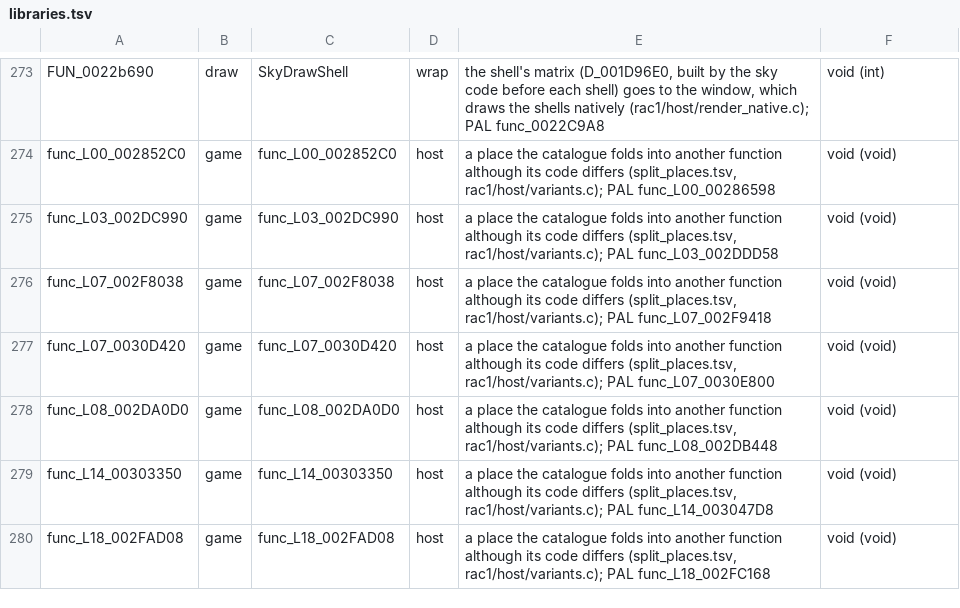
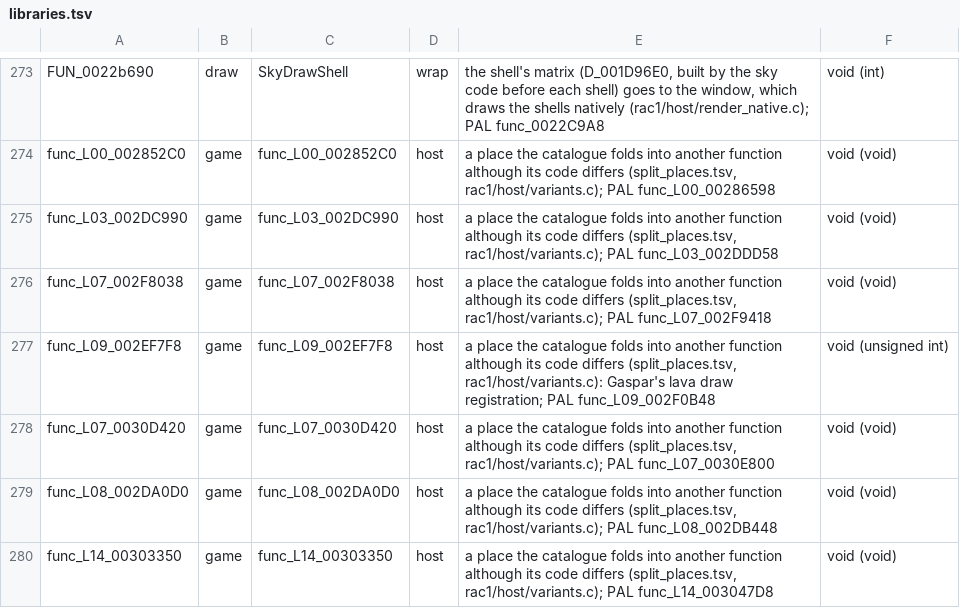
Before and after one commit to BIGGZ22/OpenRAC-NX, a TSV file: port/game/rac1-ntsc/libraries.tsv, drawn as a sheet; only a part is shown, gaps mark what is left out; the shorter side is filled out with more unchanged rows.

```diff
--- a/port/game/rac1-ntsc/libraries.tsv
+++ b/port/game/rac1-ntsc/libraries.tsv
@@ -276,2 +276,3 @@ func_L03_002DC990	game	func_L03_002DC990	host	a place the catalogue folds into a
 func_L07_002F8038	game	func_L07_002F8038	host	a place the catalogue folds into another function although its code differs (split_places.tsv, rac1/host/variants.c); PAL func_L07_002F9418	void (void)
+func_L09_002EF7F8	game	func_L09_002EF7F8	host	a place the catalogue folds into another function although its code differs (split_places.tsv, rac1/host/variants.c): Gaspar's lava draw registration; PAL func_L09_002F0B48	void (unsigned int)
 func_L07_0030D420	game	func_L07_0030D420	host	a place the catalogue folds into another function although its code differs (split_places.tsv, rac1/host/variants.c); PAL func_L07_0030E800	void (void)
```
Also changed, not shown: port/game/rac1-ntsc/split_places.tsv, port/game/rac1-pal/libraries.tsv, 3 other files.
